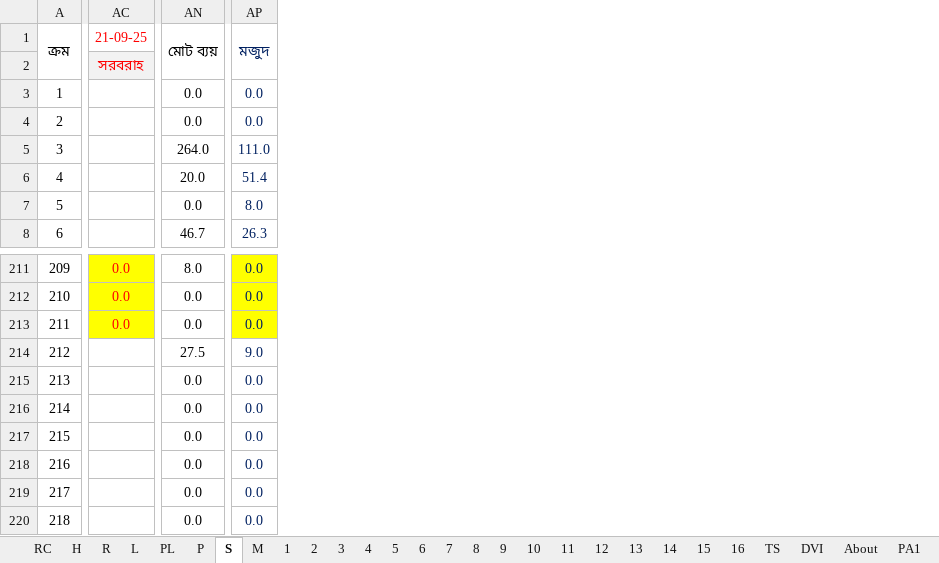
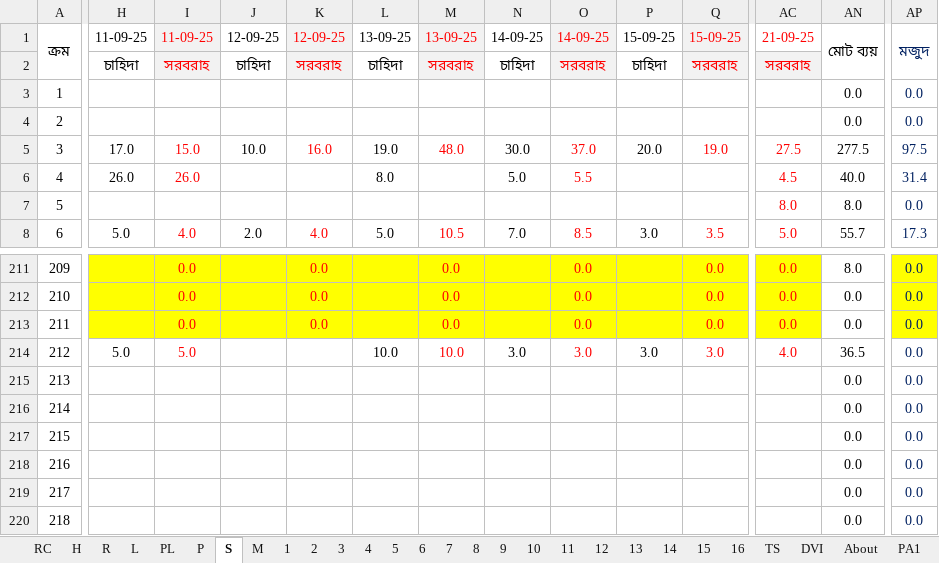
Before and after one commit to nshamim2026/office, an Excel workbook: Store/09-2025 ‍STORE GH/11-21 SEP 2025 SU.xlsx, sheet S, drawn as a sheet; only a part is shown, gaps mark what is left out; values as stored, in another font and other column widths than the file's, no borders; conditional formats not drawn; the diff covers the shown part only; the diff names each change by its address in the sheet, - before the commit and + after, or states it on an @@ line.

```diff
--- a/Store/09-2025 ‍STORE GH/11-21 SEP 2025 SU.xlsx (sheet S)
+++ b/Store/09-2025 ‍STORE GH/11-21 SEP 2025 SU.xlsx (sheet S)
@@ column H unhidden, rows 1-8: 11-09-25 | চাহিদা |  |  | 17.0 | 26.0 |  | 5.0; row 214: 5.0 @@
@@ column I unhidden, rows 1-8: 11-09-25 | সরবরাহ |  |  | 15.0 | 26.0 |  | 4.0; rows 211-214: 0.0 | 0.0 | 0.0 | 5.0 @@
@@ column J unhidden, rows 1-8: 12-09-25 | চাহিদা |  |  | 10.0 |  |  | 2.0 @@
@@ column K unhidden, rows 1-8: 12-09-25 | সরবরাহ |  |  | 16.0 |  |  | 4.0; rows 211-213: all 0.0 @@
@@ column L unhidden, rows 1-8: 13-09-25 | চাহিদা |  |  | 19.0 | 8.0 |  | 5.0; row 214: 10.0 @@
@@ column M unhidden, rows 1-8: 13-09-25 | সরবরাহ |  |  | 48.0 |  |  | 10.5; rows 211-214: 0.0 | 0.0 | 0.0 | 10.0 @@
@@ column N unhidden, rows 1-8: 14-09-25 | চাহিদা |  |  | 30.0 | 5.0 |  | 7.0; row 214: 3.0 @@
@@ column O unhidden, rows 1-8: 14-09-25 | সরবরাহ |  |  | 37.0 | 5.5 |  | 8.5; rows 211-214: 0.0 | 0.0 | 0.0 | 3.0 @@
@@ column P unhidden, rows 1-8: 15-09-25 | চাহিদা |  |  | 20.0 |  |  | 3.0; row 214: 3.0 @@
@@ column Q unhidden, rows 1-8: 15-09-25 | সরবরাহ |  |  | 19.0 |  |  | 3.5; rows 211-214: 0.0 | 0.0 | 0.0 | 3.0 @@
-AC5: (empty)
+AC5: 27.5
-AN5: 264.0
+AN5: 277.5
-AP5: 111.0
+AP5: 97.5
-AC6: (empty)
+AC6: 4.5
-AN6: 20.0
+AN6: 40.0
-AP6: 51.4
+AP6: 31.4
-AC7: (empty)
+AC7: 8.0
-AN7: 0.0
+AN7: 8.0
-AP7: 8.0
+AP7: 0.0
-AC8: (empty)
+AC8: 5.0
-AN8: 46.7
+AN8: 55.7
-AP8: 26.3
+AP8: 17.3
-AC214: (empty)
+AC214: 4.0
-AN214: 27.5
+AN214: 36.5
-AP214: 9.0
+AP214: 0.0
```
Also changed, not shown: 4 added columns, 10 removed columns, 311 edited cells and cell formats elsewhere in this sheet, sheet R, sheet PL, sheet L, sheet P, sheet H, sheet RC, 13 more sheets, hidden cells.
